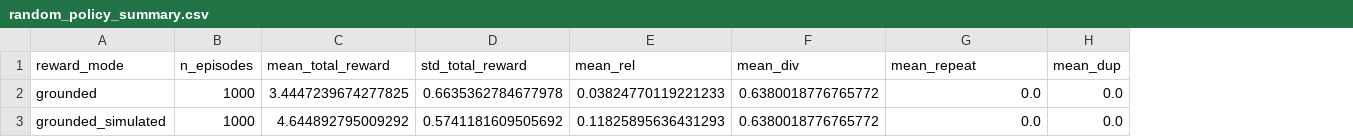
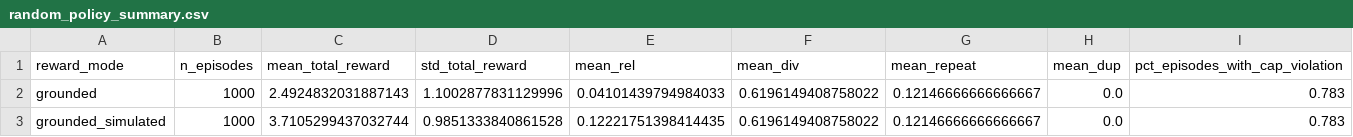
Before and after one commit to Manthan3006/music-rl-recommender, a CSV file: results/phase5/random_policy_summary.csv, drawn as a sheet; the diff names each change by its address in the sheet, - before the commit and + after, or states it on an @@ line.

```diff
--- a/results/phase5/random_policy_summary.csv
+++ b/results/phase5/random_policy_summary.csv
+column I (pct_episodes_with_cap_violation), rows 2-3: 0.783 | 0.783
-C2 (mean_total_reward): 3.4447239674277825
+C2 (mean_total_reward): 2.4924832031887143
-D2 (std_total_reward): 0.6635362784677978
+D2 (std_total_reward): 1.1002877831129996
-E2 (mean_rel): 0.03824770119221233
+E2 (mean_rel): 0.04101439794984033
-F2:F3 (mean_div): 0.6380018776765772
+F2:F3 (mean_div): 0.6196149408758022
-G2:G3 (mean_repeat): 0.0
+G2:G3 (mean_repeat): 0.12146666666666667
-C3 (mean_total_reward): 4.644892795009292
+C3 (mean_total_reward): 3.7105299437032744
-D3 (std_total_reward): 0.5741181609505692
+D3 (std_total_reward): 0.9851333840861528
-E3 (mean_rel): 0.11825895636431293
+E3 (mean_rel): 0.12221751398414435
```
Also changed, not shown: results/phase5/random_policy_episode_rewards_grounded.csv, results/phase5/random_policy_episode_rewards_grounded_simulated.csv, 6 other files.
